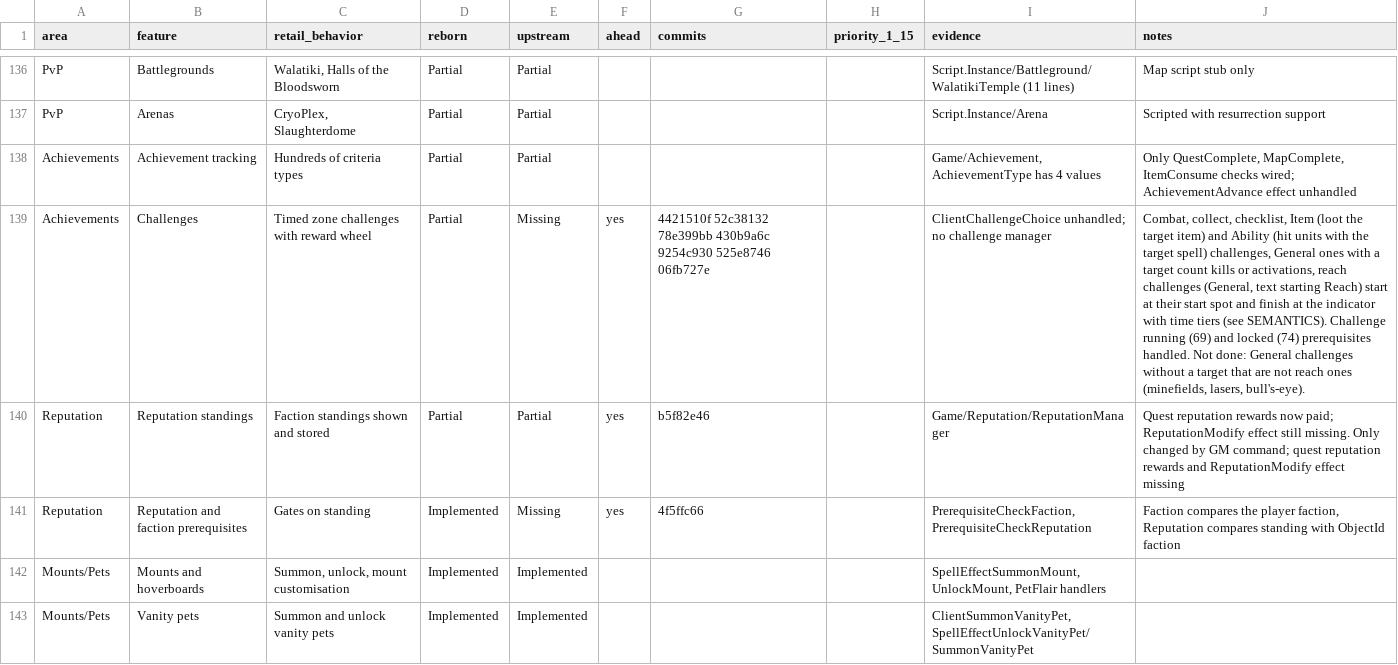
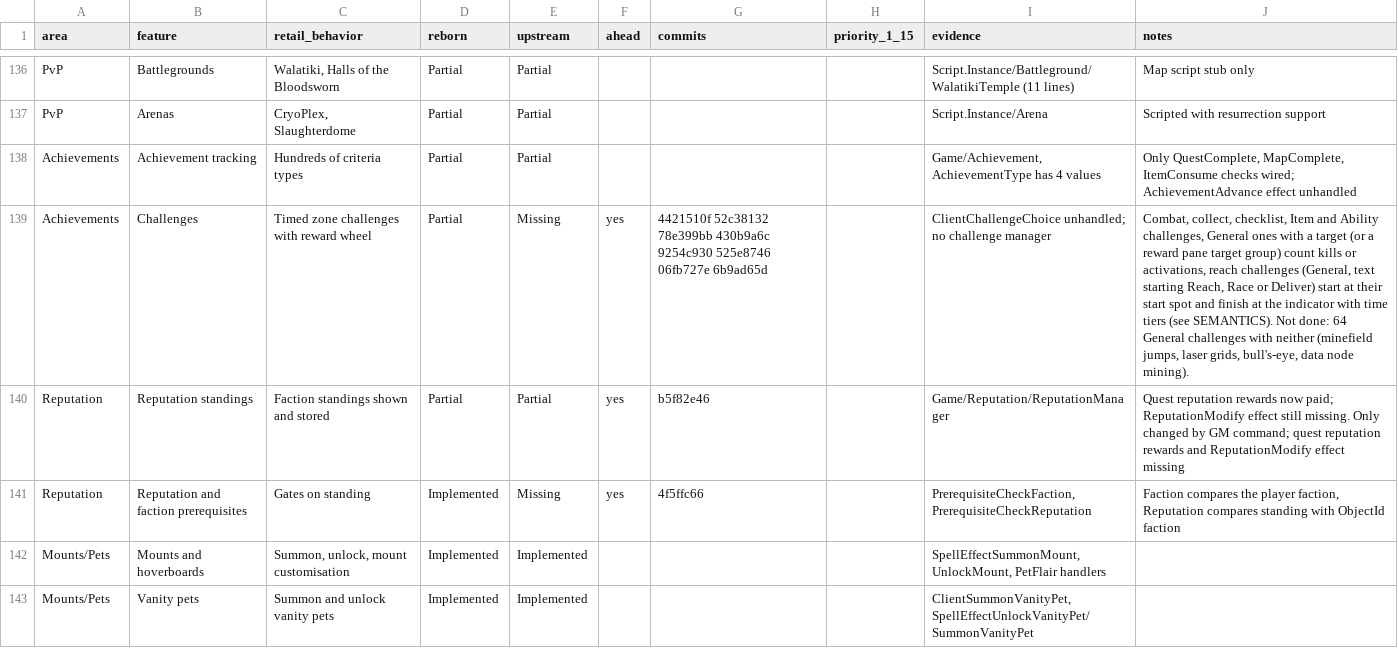
Before and after one commit to th3bluecarp/nexus-reborn, a CSV file: docs/reborn/parity.csv, drawn as a sheet; only a part is shown, gaps mark what is left out; the diff names each change by its address in the sheet, - before the commit and + after, or states it on an @@ line.

```diff
--- a/docs/reborn/parity.csv
+++ b/docs/reborn/parity.csv
-G139 (commits): …525e8746 06fb727e
+G139 (commits): …525e8746 06fb727e 6b9ad65d
-J139 (notes): …checklist, Item (loot the target item) and Ability (hit units with the target spell) challenges, General ones with a target count kills or activations, reach challenges (General, text starting Reach) start at their start spot and finish at the indicator with time tiers (see SEMANTICS). Challenge running (69) and locked (74) prerequisites handled. Not done: General challenges without a target that are not reach ones (minefields, lasers, bull's-eye).
+J139 (notes): …checklist, Item and Ability challenges, General ones with a target (or a reward pane target group) count kills or activations, reach challenges (General, text starting Reach, Race or Deliver) start at their start spot and finish at the indicator with time tiers (see SEMANTICS). Not done: 64 General challenges with neither (minefield jumps, laser grids, bull's-eye, data node mining).
```
Also changed, not shown: 1 other file.
